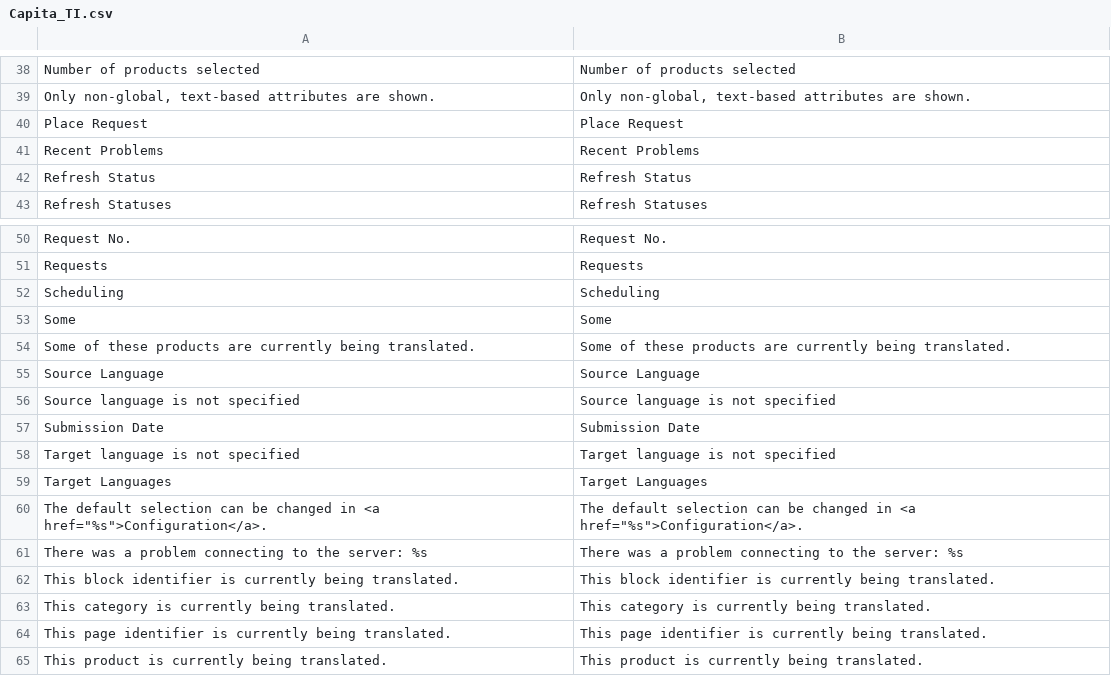
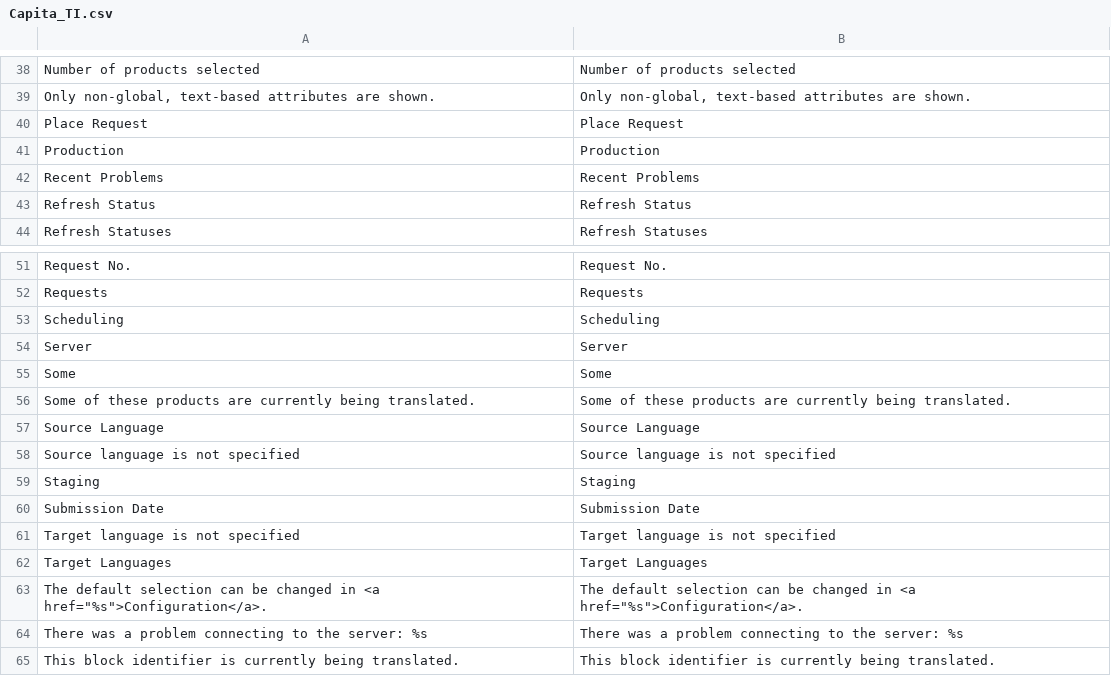
Before and after one commit to OpenMageModuleFostering/capita_ti, a CSV file: app/locale/en_US/Capita_TI.csv, drawn as a sheet; only a part is shown, gaps mark what is left out; the shorter side is filled out with more unchanged rows; the diff names each change by its address in the sheet, - before the commit and + after, or states it on an @@ line.

```diff
--- a/app/locale/en_US/Capita_TI.csv
+++ b/app/locale/en_US/Capita_TI.csv
+row 41: Production | Production
+row 54: Server | Server
+row 59: Staging | Staging
```
Also changed, not shown: 7 other files.
